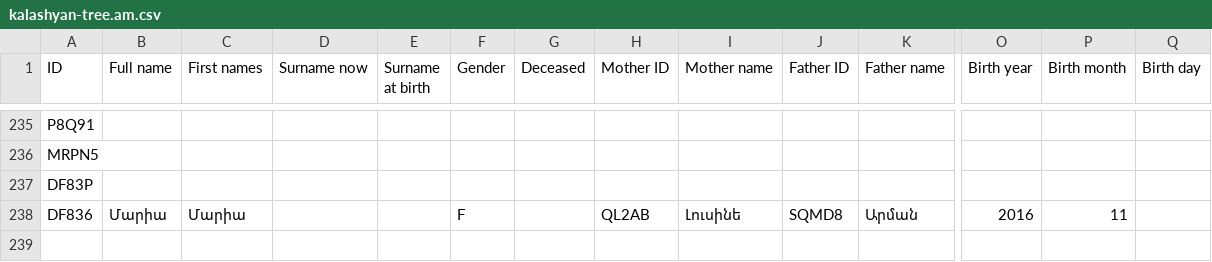
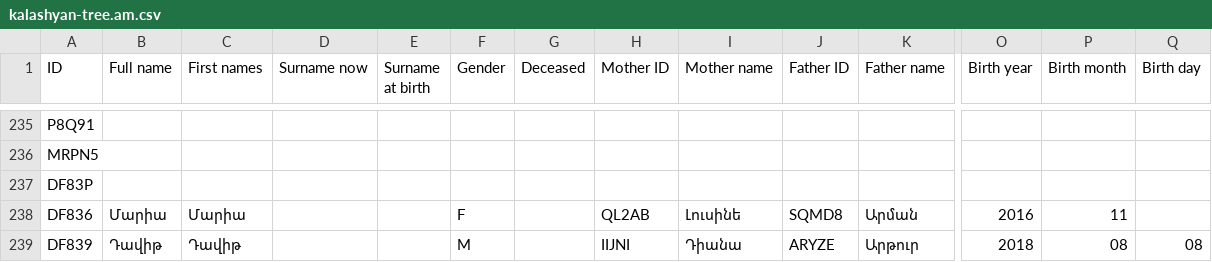
Before and after one commit to sedrakk/personal-family-tree, a CSV file: src/assets/kalashyan-tree.am.csv, drawn as a sheet; only a part is shown, gaps mark what is left out; rows hold the shown columns only; the diff names each change by its address in the sheet, - before the commit and + after, or states it on an @@ line.

Commit message:
Added Դավիթ

```diff
--- a/src/assets/kalashyan-tree.am.csv
+++ b/src/assets/kalashyan-tree.am.csv
+row 239: DF839 | Դավիթ | Դավիթ |  |  | M |  | IIJNI | Դիանա | ARYZE | Արթուր | 2018 | 08 | 08
```
